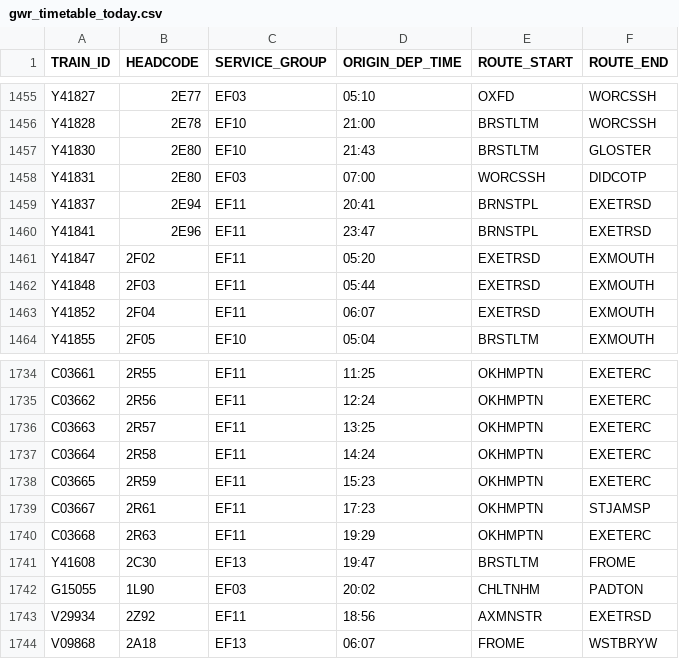
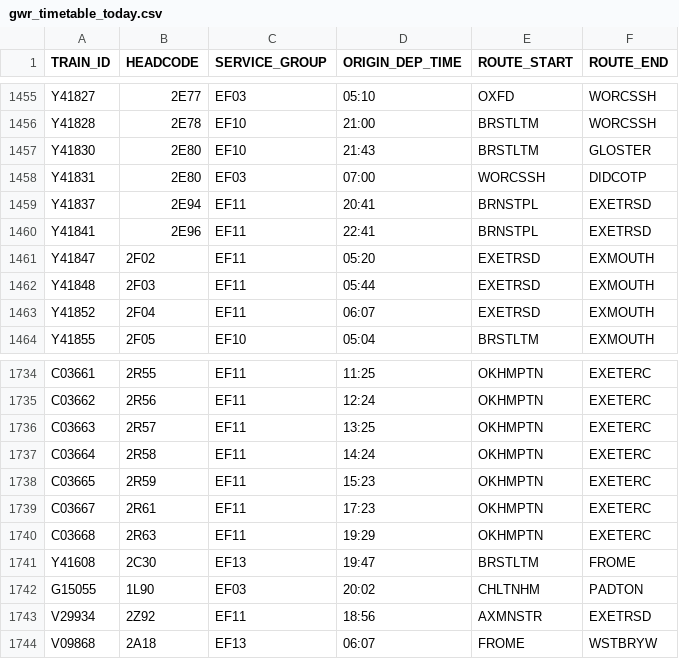
Before and after one commit to tomsmith199202-cloud/gwr_cron_job, a CSV file: gwr_timetable_today.csv, drawn as a sheet; only a part is shown, gaps mark what is left out; the diff covers the shown part only.

```diff
--- a/gwr_timetable_today.csv
+++ b/gwr_timetable_today.csv
@@ -1459,3 +1459,3 @@ Y41831,2E80,EF03,07:00,WORCSSH,DIDCOTP
 Y41837,2E94,EF11,20:41,BRNSTPL,EXETRSD
-Y41841,2E96,EF11,23:47,BRNSTPL,EXETRSD
+Y41841,2E96,EF11,22:41,BRNSTPL,EXETRSD
 Y41847,2F02,EF11,05:20,EXETRSD,EXMOUTH
@@ -1738,3 +1738,3 @@ C03664,2R58,EF11,14:24,OKHMPTN,EXETERC
 C03665,2R59,EF11,15:23,OKHMPTN,EXETERC
-C03667,2R61,EF11,17:23,OKHMPTN,STJAMSP
+C03667,2R61,EF11,17:23,OKHMPTN,EXETERC
 C03668,2R63,EF11,19:29,OKHMPTN,EXETERC
```
Also changed, not shown: 7 removed rows and 7 edited cells elsewhere in this file, 1 other file.
